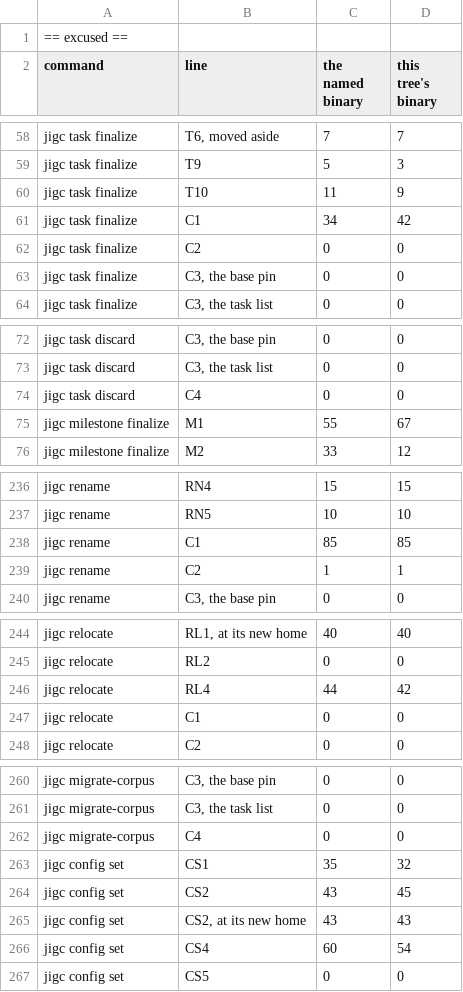
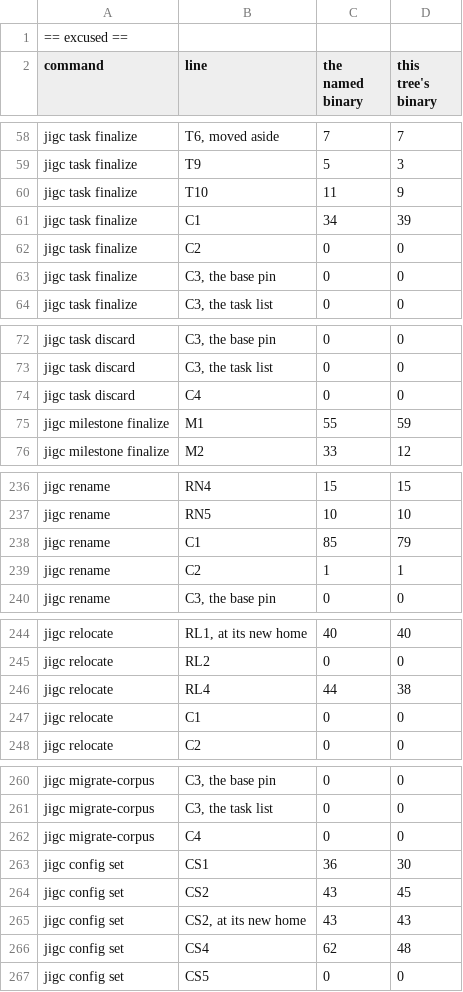
Before and after one commit to gherrink/jigc, a TSV file: completions/artifacts/M55/stabilization-build/reshape/byte-table-record-needs-and-excused.tsv, drawn as a sheet; only a part is shown, gaps mark what is left out; the diff covers the shown part only.

```diff
--- a/completions/artifacts/M55/stabilization-build/reshape/byte-table-record-needs-and-excused.tsv
+++ b/completions/artifacts/M55/stabilization-build/reshape/byte-table-record-needs-and-excused.tsv
@@ -60,3 +60,3 @@ jigc task finalize	T9	5	3
 jigc task finalize	T10	11	9
-jigc task finalize	C1	34	42
+jigc task finalize	C1	34	39
 jigc task finalize	C2	0	0
@@ -74,3 +74,3 @@ jigc task discard	C3, the task list	0	0
 jigc task discard	C4	0	0
-jigc milestone finalize	M1	55	67
+jigc milestone finalize	M1	55	59
 jigc milestone finalize	M2	33	12
@@ -237,3 +237,3 @@ jigc rename	RN4	15	15
 jigc rename	RN5	10	10
-jigc rename	C1	85	85
+jigc rename	C1	85	79
 jigc rename	C2	1	1
@@ -245,3 +245,3 @@ jigc relocate	RL1, at its new home	40	40
 jigc relocate	RL2	0	0
-jigc relocate	RL4	44	42
+jigc relocate	RL4	44	38
 jigc relocate	C1	0	0
@@ -262,6 +262,6 @@ jigc migrate-corpus	C3, the task list	0	0
 jigc migrate-corpus	C4	0	0
-jigc config set	CS1	35	32
+jigc config set	CS1	36	30
 jigc config set	CS2	43	45
 jigc config set	CS2, at its new home	43	43
-jigc config set	CS4	60	54
+jigc config set	CS4	62	48
 jigc config set	CS5	0	0
```
Also changed, not shown: 3 edited cells elsewhere in this file, completions/artifacts/M55/stabilization-build/reshape/byte-table-record-cells.tsv, completions/artifacts/M55/stabilization-build/reshape/byte-table-record-pairs.tsv, 27 other files.
